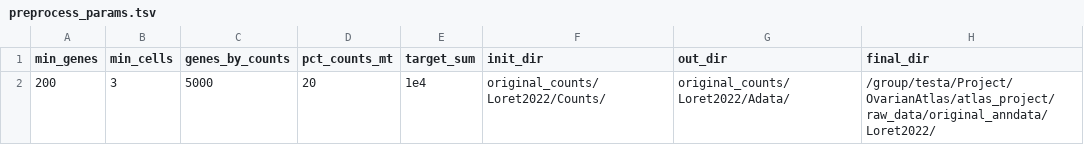
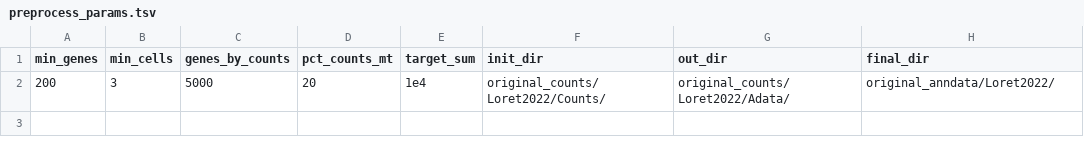
Before and after one commit to GiuseppeTestaLab/atlas_project, a TSV file: script/1_original_counts/Loret2022/preprocess_params.tsv, drawn as a sheet.

```diff
--- a/script/1_original_counts/Loret2022/preprocess_params.tsv
+++ b/script/1_original_counts/Loret2022/preprocess_params.tsv
@@ -1,2 +1,2 @@
 min_genes;min_cells;genes_by_counts;pct_counts_mt;target_sum;init_dir;out_dir;final_dir
-200;3;5000;20;1e4;original_counts/Loret2022/Counts/;original_counts/Loret2022/Adata/;/group/testa/Project/OvarianAtlas/atlas_project/raw_data/original_anndata/Loret2022/
+200;3;5000;20;1e4;original_counts/Loret2022/Counts/;original_counts/Loret2022/Adata/;original_anndata/Loret2022/
```
Also changed, not shown: script/1_original_counts/Qian2020/preprocess_params.tsv, script/1_original_counts/Regner2021/preprocess_params.tsv, 38 other files.
